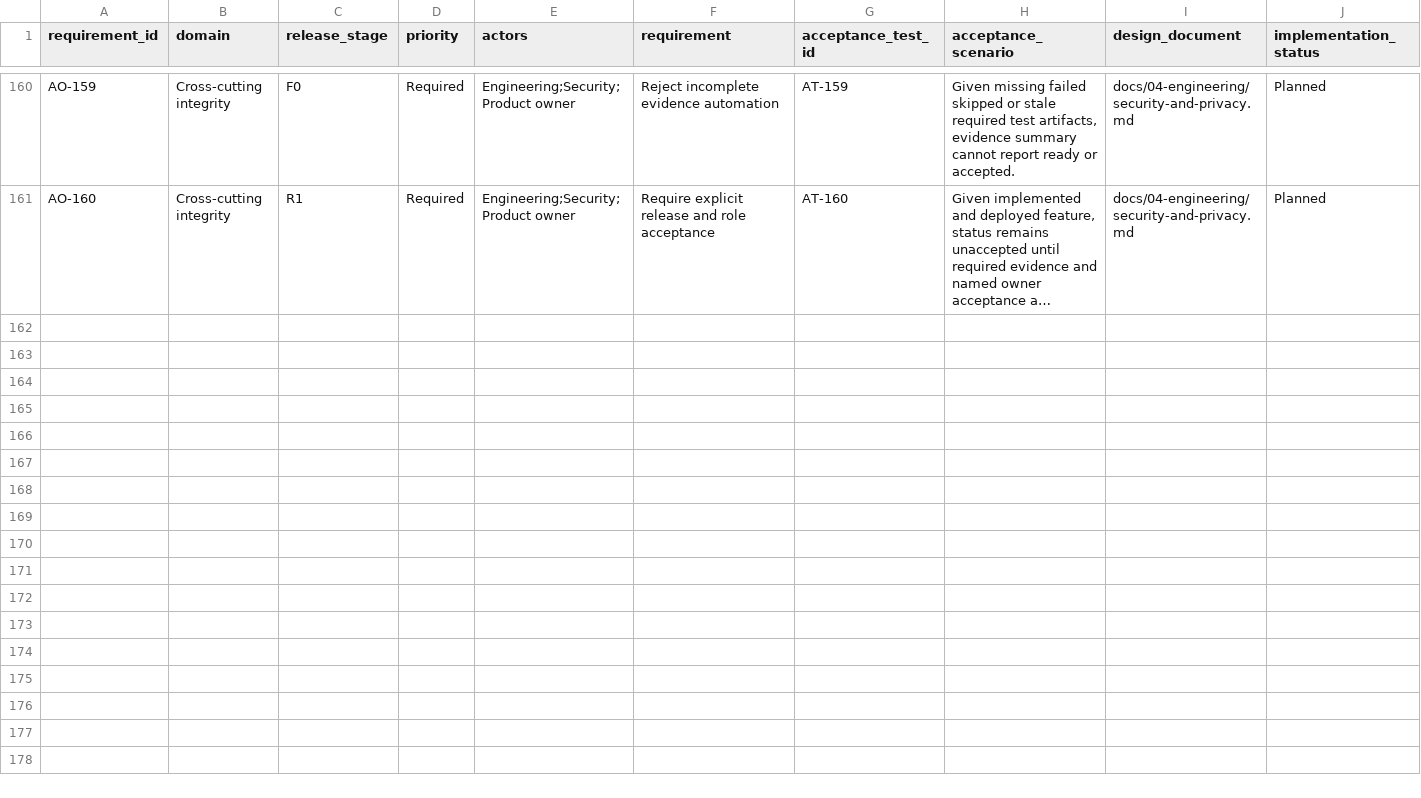
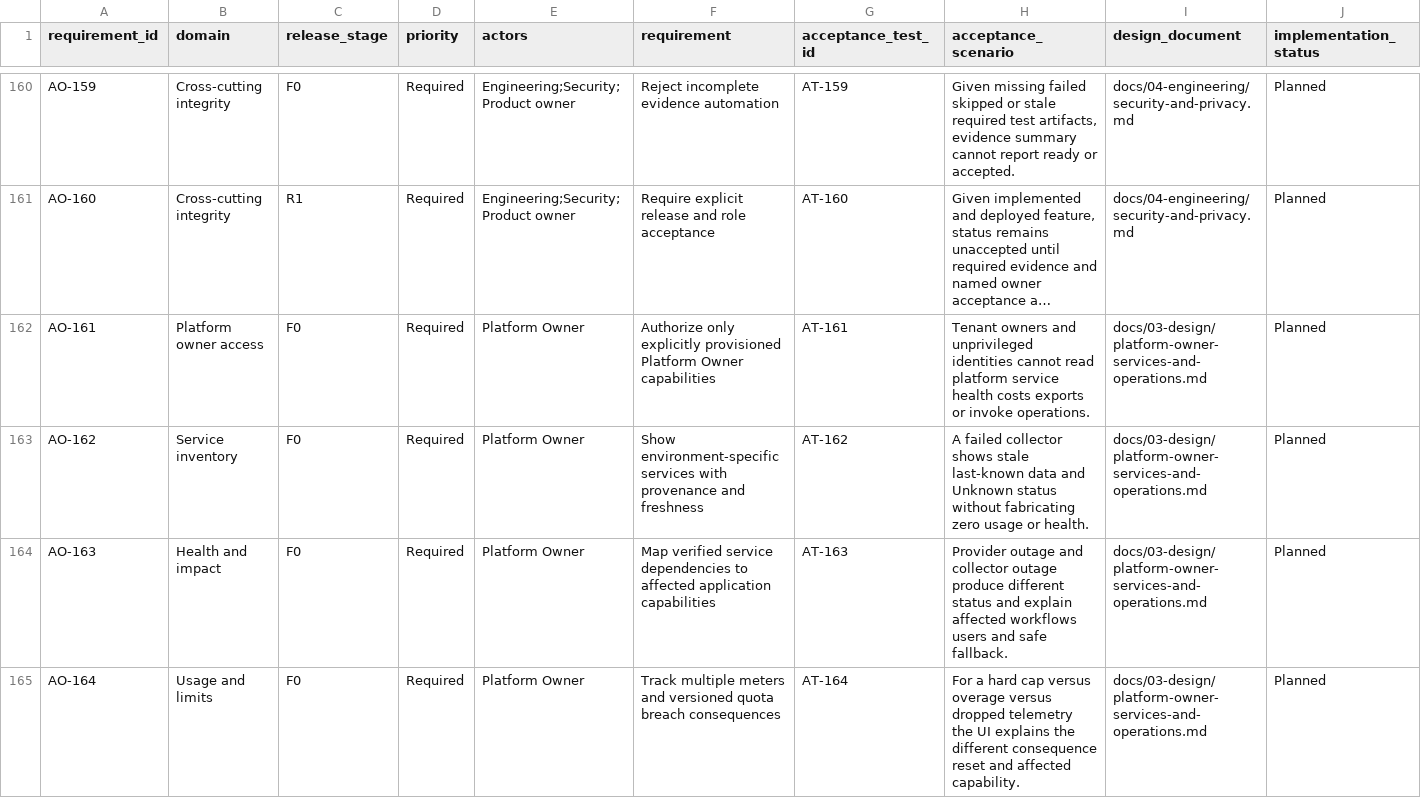
Before and after one commit to nahrplatform-rgb/academyos-web, a CSV file: docs/06-delivery/requirements-traceability.csv, drawn as a sheet; only a part is shown, gaps mark what is left out; long unchanged cells end in …; rows hold the shown columns only; the diff covers the shown part only; the diff names each change by its address in the sheet, - before the commit and + after, or states it on an @@ line.

Commit message:
docs: record staging operations evidence and platform owner vision

```diff
--- a/docs/06-delivery/requirements-traceability.csv
+++ b/docs/06-delivery/requirements-traceability.csv
+row 162: AO-161 | Platform owner access | F0 | Required | Platform Owner | Authorize only explicitly provisioned Platform Owner capabilities | AT-161 | Tenant owners and unprivileged identities cannot read platform service health costs exports or invoke operations. | docs/03-design/platform-owner-services-and-operations.md | Planned
+row 163: AO-162 | Service inventory | F0 | Required | Platform Owner | Show environment-specific services with provenance and freshness | AT-162 | A failed collector shows stale last-known data and Unknown status without fabricating zero usage or health. | docs/03-design/platform-owner-services-and-operations.md | Planned
+row 164: AO-163 | Health and impact | F0 | Required | Platform Owner | Map verified service dependencies to affected application capabilities | AT-163 | Provider outage and collector outage produce different status and explain affected workflows users and safe fallback. | docs/03-design/platform-owner-services-and-operations.md | Planned
+row 165: AO-164 | Usage and limits | F0 | Required | Platform Owner | Track multiple meters and versioned quota breach consequences | AT-164 | For a hard cap versus overage versus dropped telemetry the UI explains the different consequence reset and affected capability. | docs/03-design/platform-owner-services-and-operations.md | Planned
```
Also changed, not shown: 4 added rows elsewhere in this file, 16 other files.
